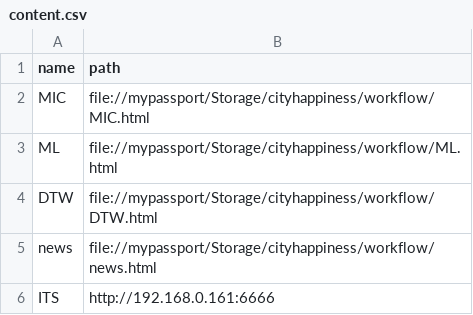
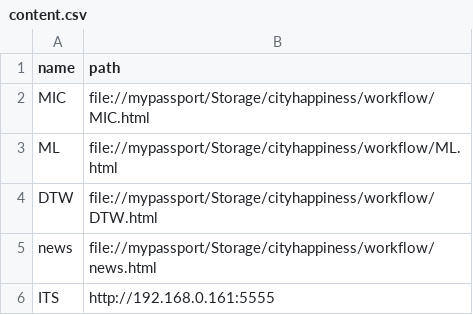
Before and after one commit to HOOLoLo/webserver, a CSV file: content.csv, drawn as a sheet.

Commit message:
421

```diff
--- a/content.csv
+++ b/content.csv
@@ -5,2 +5,2 @@ DTW,file://mypassport/Storage/cityhappiness/workflow/DTW.html
 news,file://mypassport/Storage/cityhappiness/workflow/news.html
-ITS,http://192.168.0.161:6666
+ITS,http://192.168.0.161:5555
```
